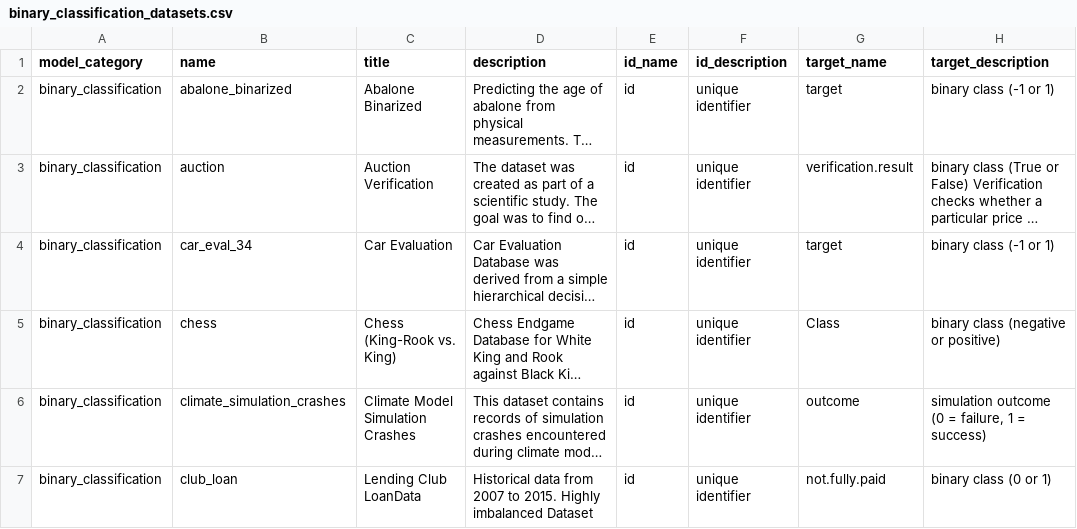
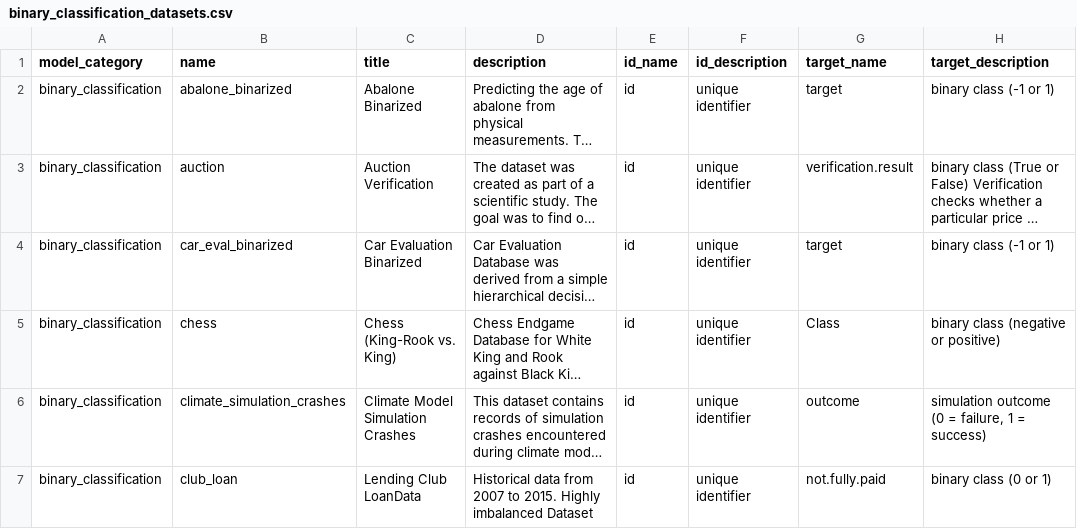
Before and after one commit to readytensor/rt-datasets-binary-class-imbalance, a CSV file: config/binary_classification_datasets.csv, drawn as a sheet; only a part is shown; long unchanged cells end in …; the diff names each change by its address in the sheet, - before the commit and + after, or states it on an @@ line.

```diff
--- a/config/binary_classification_datasets.csv
+++ b/config/binary_classification_datasets.csv
-B4 (name): car_eval_34
+B4 (name): car_eval_binarized
-C4 (title): Car Evaluation
+C4 (title): Car Evaluation Binarized
```
Also changed, not shown: config/binary_classification_datasets_fields.csv, 13 other files.
